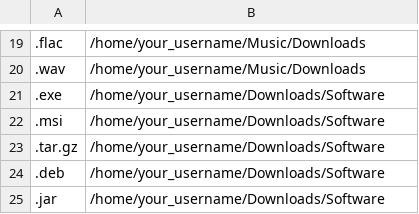
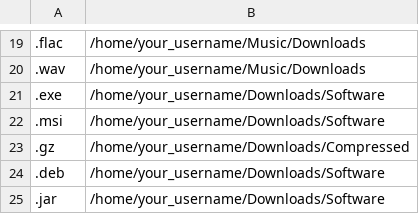
Before and after one commit to Arunscape/File_sorter, a CSV file: linux-settings.csv, drawn as a sheet; only a part is shown, gaps mark what is left out; removed rows and columns are numbered as before the commit, all else as after; the diff names each change by its address in the sheet, - before the commit and + after, or states it on an @@ line.

Commit message:
Update linux-settings.csv

```diff
--- a/linux-settings.csv
+++ b/linux-settings.csv
-row 23: .tar.gz | /home/your_username/Downloads/Software
+row 23: .gz | /home/your_username/Downloads/Compressed
```
